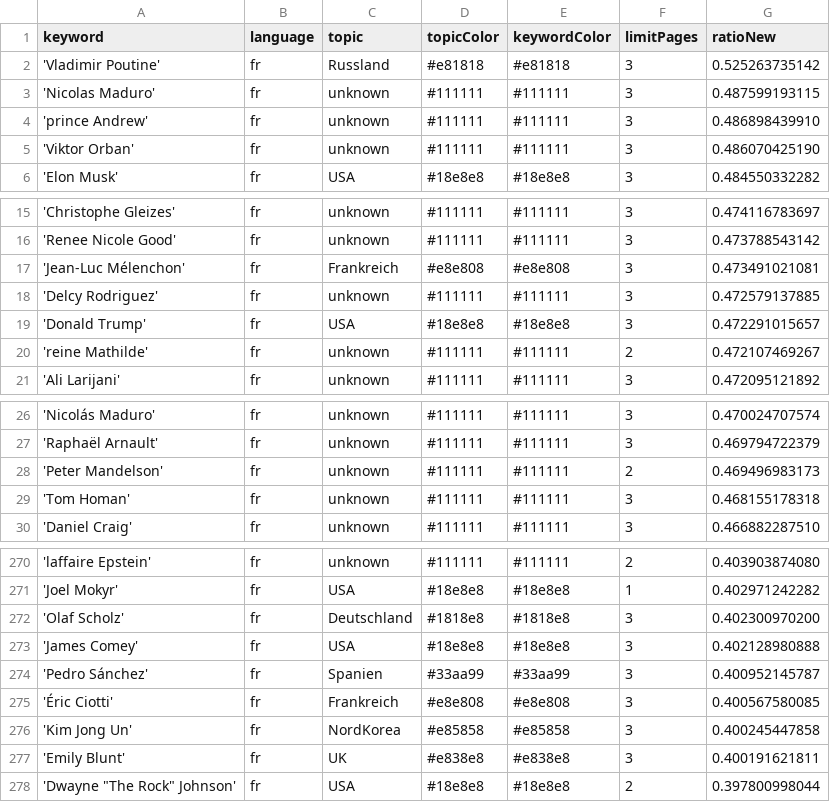
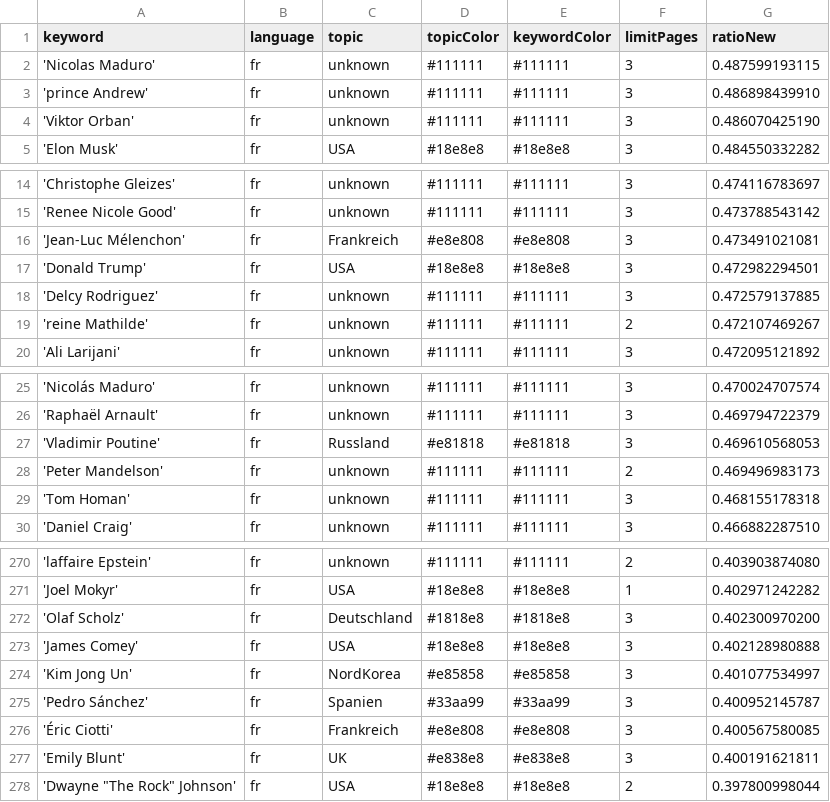
Before and after one commit to JoPhi24-news/gensChuchoter, a CSV file: keywords.csv, drawn as a sheet; only a part is shown, gaps mark what is left out; removed rows and columns are numbered as before the commit, all else as after; the diff names each change by its address in the sheet, - before the commit and + after, or states it on an @@ line.

```diff
--- a/keywords.csv
+++ b/keywords.csv
-row 2: 'Vladimir Poutine' | fr | Russland | #e81818 | #e81818 | 3 | 0.525263735142
+row 17: 'Donald Trump' | fr | USA | #18e8e8 | #18e8e8 | 3 | 0.472982294501
-row 19: 'Donald Trump' | fr | USA | #18e8e8 | #18e8e8 | 3 | 0.472291015657
+row 27: 'Vladimir Poutine' | fr | Russland | #e81818 | #e81818 | 3 | 0.469610568053
+row 274: 'Kim Jong Un' | fr | NordKorea | #e85858 | #e85858 | 3 | 0.401077534997
-row 276: 'Kim Jong Un' | fr | NordKorea | #e85858 | #e85858 | 3 | 0.400245447858
```
Also changed, not shown: csv/news_2026_04.csv, csv/news_2026_05.csv.
